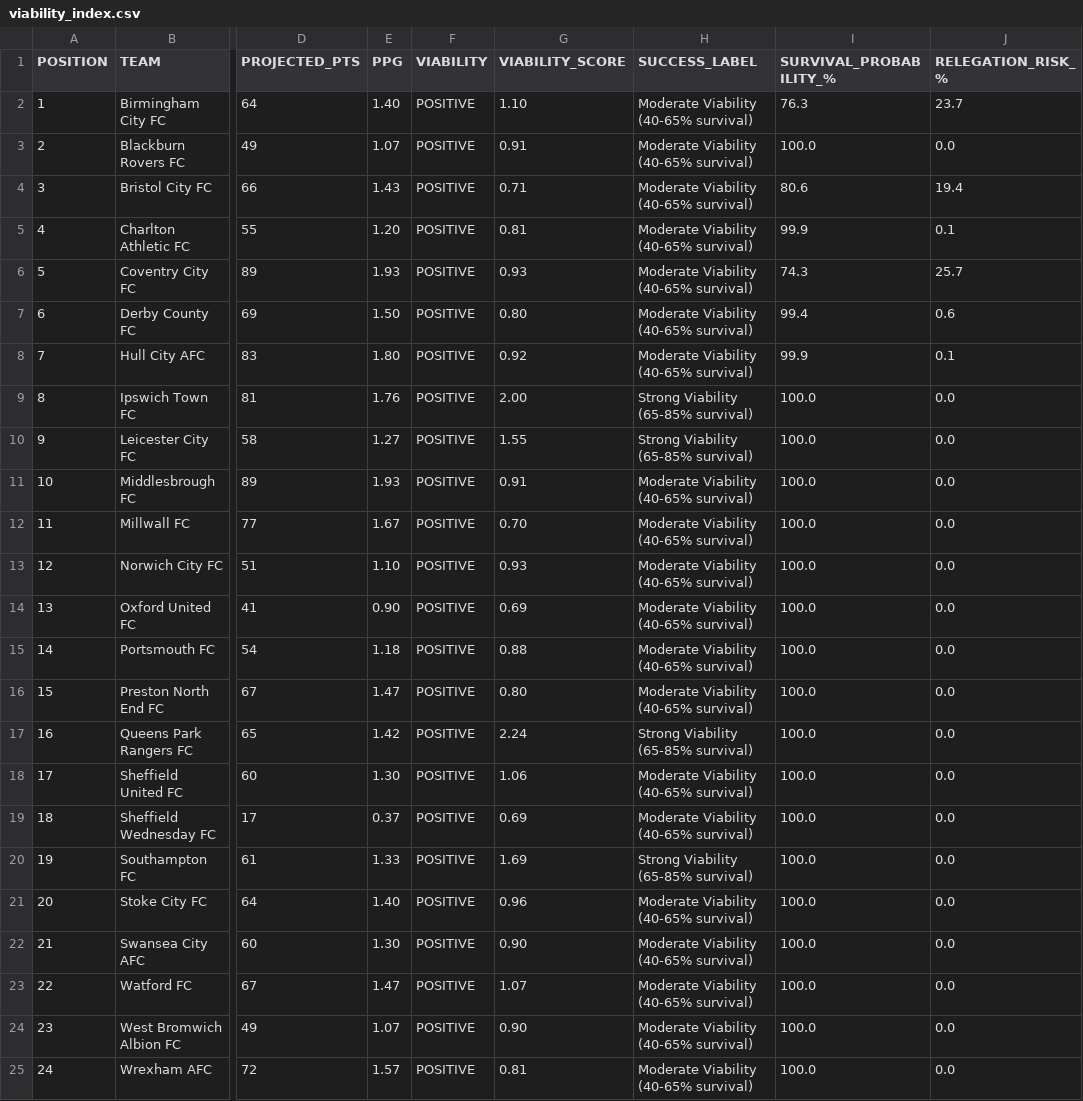
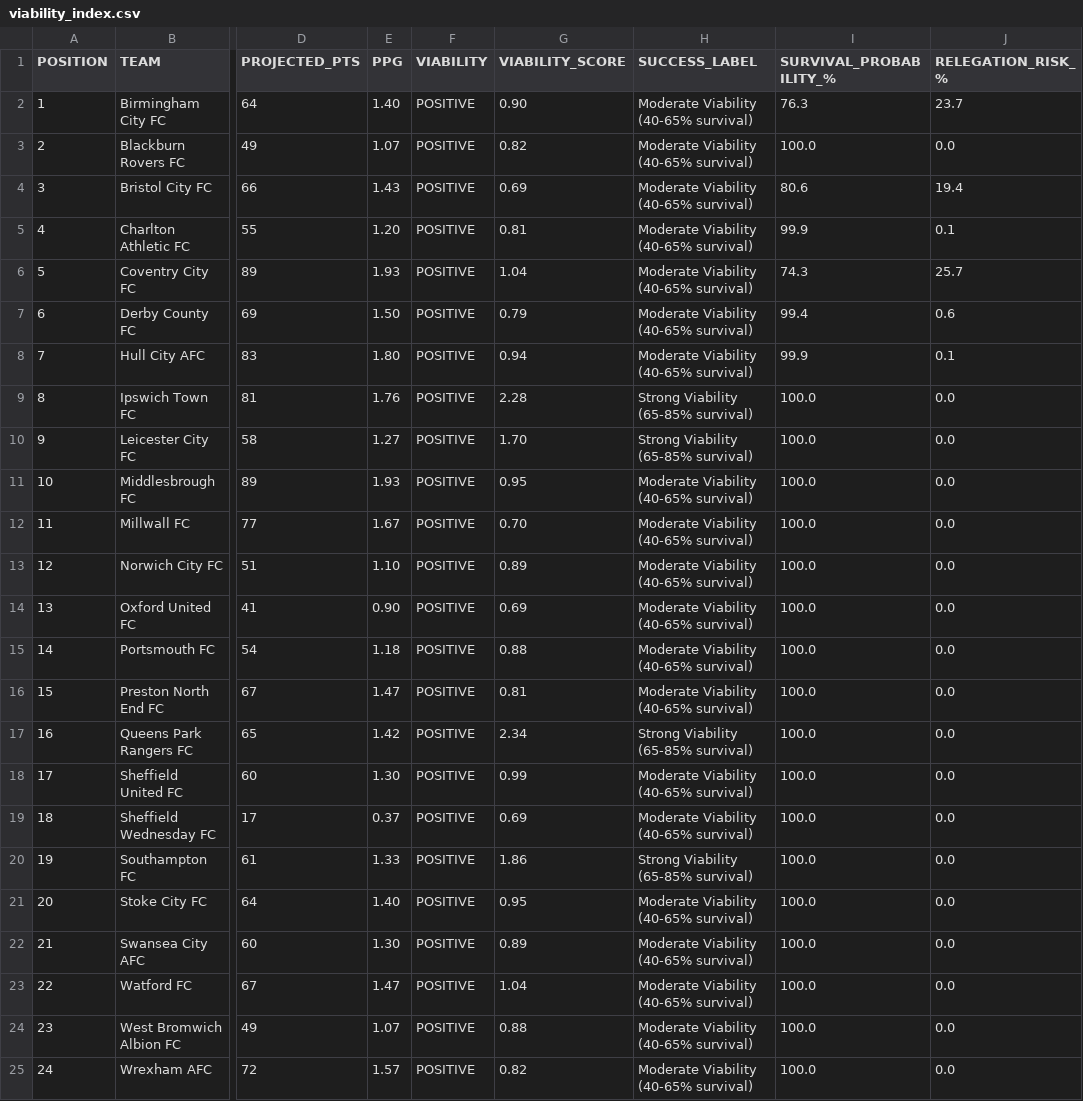
Before and after one commit to f0niks/championship-data, a CSV file: viability_index.csv, drawn as a sheet; only a part is shown, gaps mark what is left out; the diff names each change by its address in the sheet, - before the commit and + after, or states it on an @@ line.

Commit message:
Apply statistically-derived weights based on Cohen's d effect sizes: Champ 50%, PL 30%, GD 12%, PPG 8%

```diff
--- a/viability_index.csv
+++ b/viability_index.csv
-G2 (VIABILITY_SCORE): 1.10
+G2 (VIABILITY_SCORE): 0.90
-G3 (VIABILITY_SCORE): 0.91
+G3 (VIABILITY_SCORE): 0.82
-G4 (VIABILITY_SCORE): 0.71
+G4 (VIABILITY_SCORE): 0.69
-G6 (VIABILITY_SCORE): 0.93
+G6 (VIABILITY_SCORE): 1.04
-G7 (VIABILITY_SCORE): 0.80
+G7 (VIABILITY_SCORE): 0.79
-G8 (VIABILITY_SCORE): 0.92
+G8 (VIABILITY_SCORE): 0.94
-G9 (VIABILITY_SCORE): 2.00
+G9 (VIABILITY_SCORE): 2.28
-G10 (VIABILITY_SCORE): 1.55
+G10 (VIABILITY_SCORE): 1.70
-G11 (VIABILITY_SCORE): 0.91
+G11 (VIABILITY_SCORE): 0.95
-G13 (VIABILITY_SCORE): 0.93
+G13 (VIABILITY_SCORE): 0.89
-G16 (VIABILITY_SCORE): 0.80
+G16 (VIABILITY_SCORE): 0.81
-G17 (VIABILITY_SCORE): 2.24
+G17 (VIABILITY_SCORE): 2.34
-G18 (VIABILITY_SCORE): 1.06
+G18 (VIABILITY_SCORE): 0.99
-G20 (VIABILITY_SCORE): 1.69
+G20 (VIABILITY_SCORE): 1.86
-G21 (VIABILITY_SCORE): 0.96
+G21 (VIABILITY_SCORE): 0.95
-G22 (VIABILITY_SCORE): 0.90
+G22 (VIABILITY_SCORE): 0.89
-G23 (VIABILITY_SCORE): 1.07
+G23 (VIABILITY_SCORE): 1.04
-G24 (VIABILITY_SCORE): 0.90
+G24 (VIABILITY_SCORE): 0.88
-G25 (VIABILITY_SCORE): 0.81
+G25 (VIABILITY_SCORE): 0.82
```
